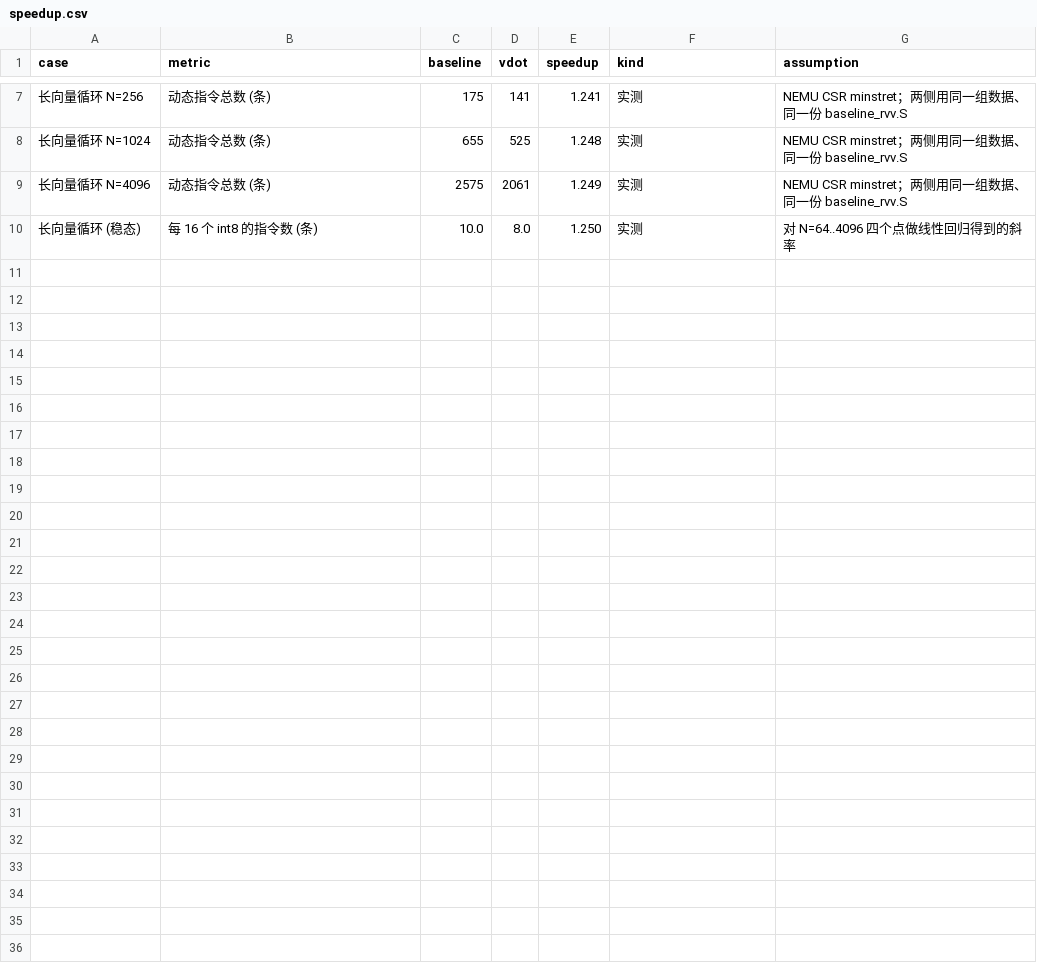
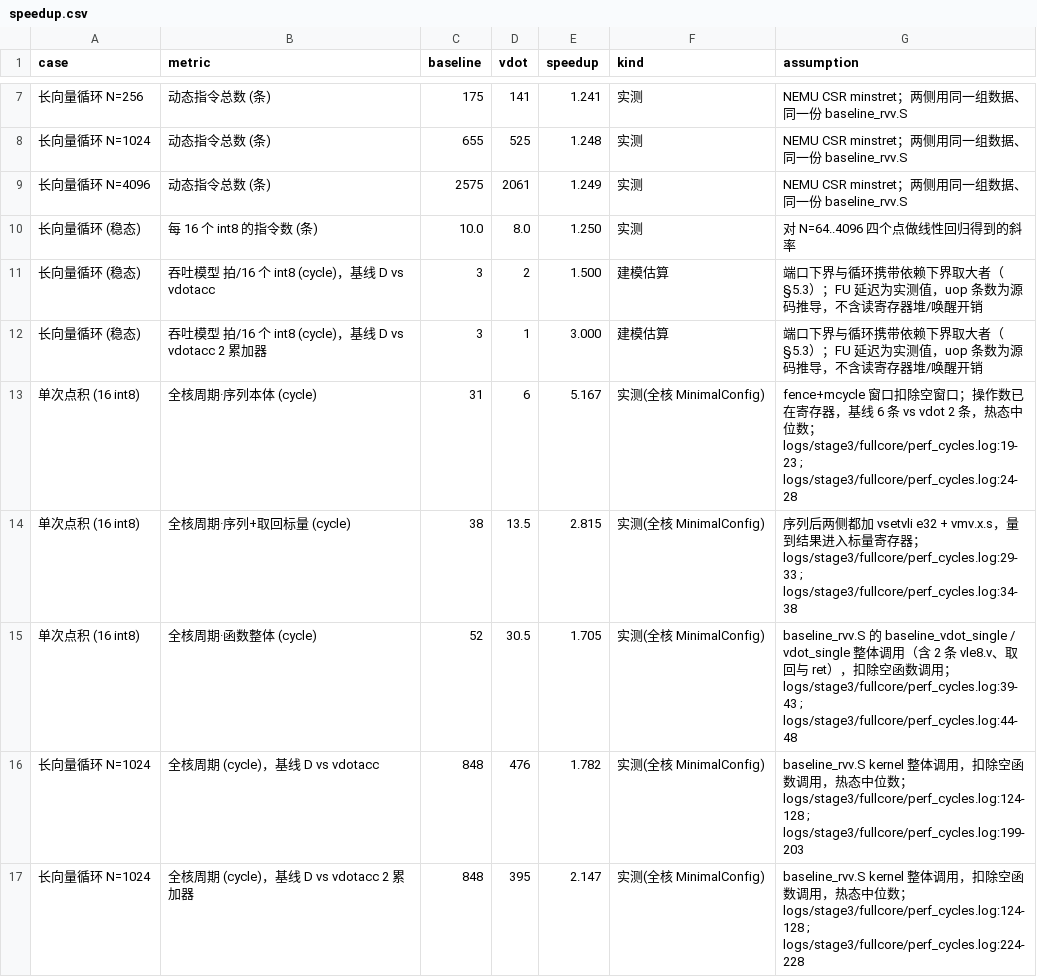
Before and after one commit to I3eg1nner/cie2026-SNL-XiangShan-vdot, a CSV file: bench/results/speedup.csv, drawn as a sheet; only a part is shown, gaps mark what is left out; the diff covers the shown part only; the diff names each change by its address in the sheet, - before the commit and + after, or states it on an @@ line.

Commit message:
feat(stage3): 全核周期实测与全核 hello，整改最终复审次要项
- 3.3：MinimalConfig 全核 + difftest 上用 fence 包围的 mcycle 窗口实测周期（300 次测量 0 失配）：
  单次点积 1.70×/2.81×/5.17×（三种窗口），长向量稳态单累加器 1.81×、2 累加器 2.25×；
  每跳依赖 = FU 延迟 + 5 拍，与建模对比的偏差逐项写入 22 §5.5
- 1.1：hello 程序在全核 emu 上运行，difftest 全程开启，HIT GOOD TRAP
- M-1：instr_count_single/speedup.csv 逐项改为准确标注，新增 cycles_fullcore.csv 与 fig9
- M-2：修正两处行号；M-3：30/50 退出时恢复 NEMU 独立形态，03 检测 ref 形态并自动恢复
- M-4：README 说明两份日志的人工折叠/替换例外；M-5：过期说法与内存单位（GiB）更正
- M-6：全核波形图入 docs/stage3/figures 并嵌入 23 与 stage1/02；23 中三处描述按源码与日志更正

```diff
--- a/bench/results/speedup.csv
+++ b/bench/results/speedup.csv
+row 11: 长向量循环 (稳态) | 吞吐模型 拍/16 个 int8 (cycle)，基线 D vs vdotacc | 3 | 2 | 1.500 | 建模估算 | 端口下界与循环携带依赖下界取大者（§5.3）；FU 延迟为实测值，uop 条数为源码推导，不含读寄存器堆/唤醒开销
+row 12: 长向量循环 (稳态) | 吞吐模型 拍/16 个 int8 (cycle)，基线 D vs vdotacc 2 累加器 | 3 | 1 | 3.000 | 建模估算 | 端口下界与循环携带依赖下界取大者（§5.3）；FU 延迟为实测值，uop 条数为源码推导，不含读寄存器堆/唤醒开销
+row 13: 单次点积 (16 int8) | 全核周期·序列本体 (cycle) | 31 | 6 | 5.167 | 实测(全核 MinimalConfig) | fence+mcycle 窗口扣除空窗口；操作数已在寄存器，基线 6 条 vs vdot 2 条，热态中位数；logs/stage3/fullcore/perf_cycles.log:19-23 ; logs/stage3/fullcore/perf_cycles.log:24-28
+row 14: 单次点积 (16 int8) | 全核周期·序列+取回标量 (cycle) | 38 | 13.5 | 2.815 | 实测(全核 MinimalConfig) | 序列后两侧都加 vsetvli e32 + vmv.x.s，量到结果进入标量寄存器；logs/stage3/fullcore/perf_cycles.log:29-33 ; logs/stage3/fullcore/perf_cycles.log:34-38
+row 15: 单次点积 (16 int8) | 全核周期·函数整体 (cycle) | 52 | 30.5 | 1.705 | 实测(全核 MinimalConfig) | baseline_rvv.S 的 baseline_vdot_single / vdot_single 整体调用（含 2 条 vle8.v、取回与 ret），扣除空函数调用；logs/stage3/fullcore/perf_cycles.log:39-43 ; logs/stage3/fullcore/perf_cycles.log:44-48
+row 16: 长向量循环 N=1024 | 全核周期 (cycle)，基线 D vs vdotacc | 848 | 476 | 1.782 | 实测(全核 MinimalConfig) | baseline_rvv.S kernel 整体调用，扣除空函数调用，热态中位数；logs/stage3/fullcore/perf_cycles.log:124-128 ; logs/stage3/fullcore/perf_cycles.log:199-203
+row 17: 长向量循环 N=1024 | 全核周期 (cycle)，基线 D vs vdotacc 2 累加器 | 848 | 395 | 2.147 | 实测(全核 MinimalConfig) | baseline_rvv.S kernel 整体调用，扣除空函数调用，热态中位数；logs/stage3/fullcore/perf_cycles.log:124-128 ; logs/stage3/fullcore/perf_cycles.log:224-228
```
Also changed, not shown: 7 added rows and 5 edited cells elsewhere in this file, bench/results/instr_count_single.csv, 37 other files.
